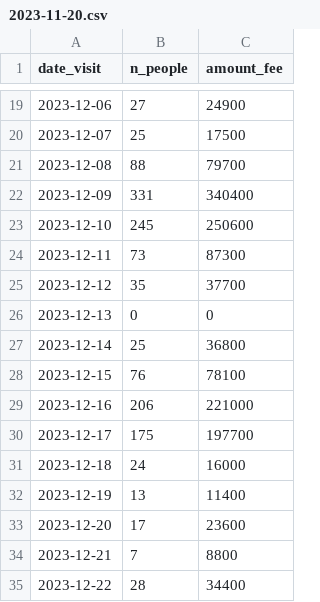
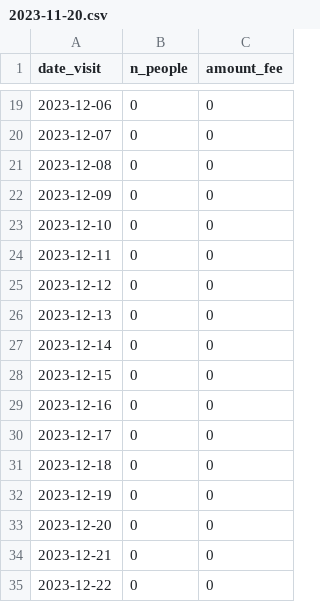
Before and after one commit to EiichiMiyagawa/dinosaur-opendata, a CSV file: data/2023-11-20.csv, drawn as a sheet; only a part is shown, gaps mark what is left out; the diff covers the shown part only.

```diff
--- a/data/2023-11-20.csv
+++ b/data/2023-11-20.csv
@@ -19,17 +19,17 @@
-2023-12-06,27,24900
-2023-12-07,25,17500
-2023-12-08,88,79700
-2023-12-09,331,340400
-2023-12-10,245,250600
-2023-12-11,73,87300
-2023-12-12,35,37700
+2023-12-06,0,0
+2023-12-07,0,0
+2023-12-08,0,0
+2023-12-09,0,0
+2023-12-10,0,0
+2023-12-11,0,0
+2023-12-12,0,0
 2023-12-13,0,0
-2023-12-14,25,36800
-2023-12-15,76,78100
-2023-12-16,206,221000
-2023-12-17,175,197700
-2023-12-18,24,16000
-2023-12-19,13,11400
-2023-12-20,17,23600
-2023-12-21,7,8800
-2023-12-22,28,34400
+2023-12-14,0,0
+2023-12-15,0,0
+2023-12-16,0,0
+2023-12-17,0,0
+2023-12-18,0,0
+2023-12-19,0,0
+2023-12-20,0,0
+2023-12-21,0,0
+2023-12-22,0,0
```
Also changed, not shown: 70 edited cells elsewhere in this file, data/2023-11-17.csv, data/2023-11-19.csv, 2 other files.
